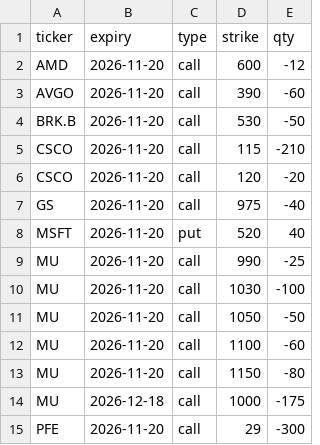
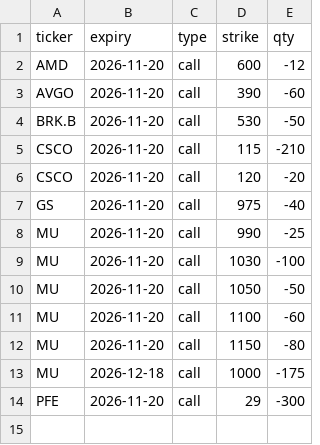
Before and after one commit to Sig02523/stock-list-fundamentals, a CSV file: positions.csv, drawn as a sheet; the diff names each change by its address in the sheet, - before the commit and + after, or states it on an @@ line.

```diff
--- a/positions.csv
+++ b/positions.csv
-row 8: MSFT | 2026-11-20 | put | 520 | 40
```
